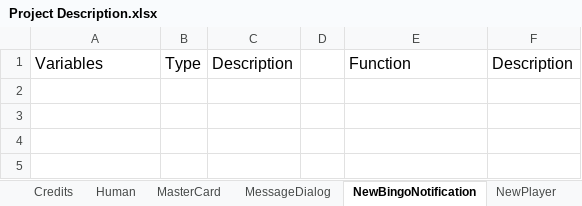
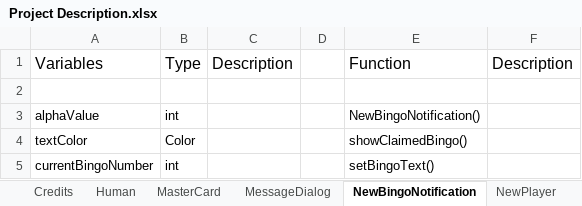
Before and after one commit to Elinor78/Bingo, an Excel workbook: Specification/Project Description.xlsx, sheet NewBingoNotification, drawn as a sheet; values as stored, in another font and other column widths than the file's, no borders; the diff names each change by its address in the sheet, - before the commit and + after, or states it on an @@ line.

```diff
--- a/Specification/Project Description.xlsx (sheet NewBingoNotification)
+++ b/Specification/Project Description.xlsx (sheet NewBingoNotification)
+row 2: (empty)
+row 3: alphaValue | int |  |  | NewBingoNotification()
+row 4: textColor | Color |  |  | showClaimedBingo()
+row 5: currentBingoNumber | int |  |  | setBingoText()
```
Also changed, not shown: sheet Shop, sheet PlayerCard, sheet MessageDialog, sheet StatusWindow, sheet NewPlayer, sheet MasterCard, 1 more sheet, other sheet tabs.
